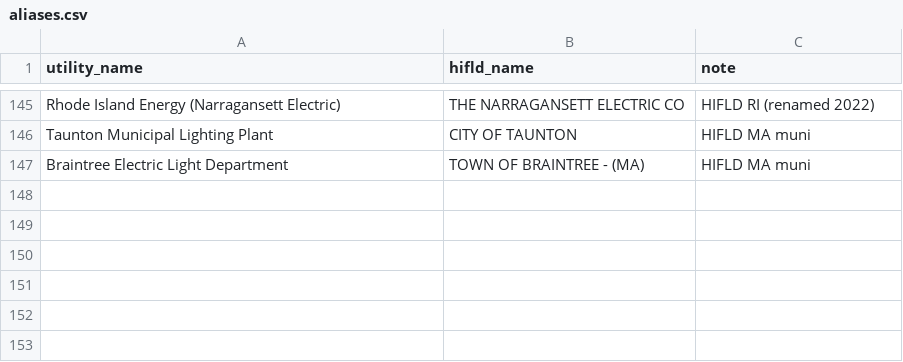
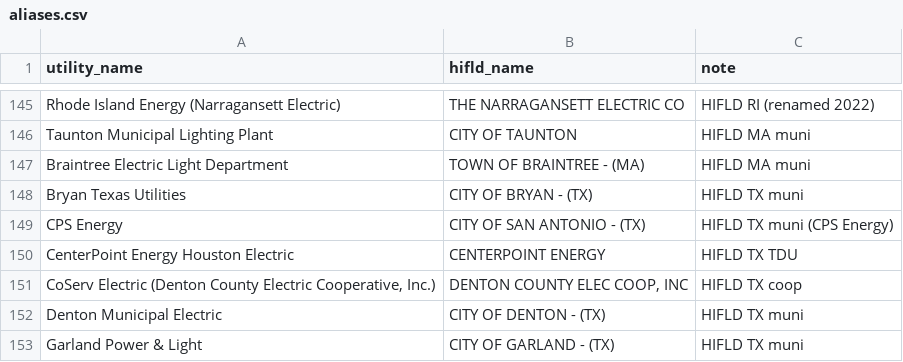
Before and after one commit to nap7645/utility-map, a CSV file: data/crosswalk/aliases.csv, drawn as a sheet; only a part is shown, gaps mark what is left out.

```diff
--- a/data/crosswalk/aliases.csv
+++ b/data/crosswalk/aliases.csv
@@ -147 +147,7 @@ Taunton Municipal Lighting Plant,CITY OF TAUNTON,HIFLD MA muni
 Braintree Electric Light Department,TOWN OF BRAINTREE - (MA),HIFLD MA muni
+Bryan Texas Utilities,CITY OF BRYAN - (TX),HIFLD TX muni
+CPS Energy,CITY OF SAN ANTONIO - (TX),HIFLD TX muni (CPS Energy)
+CenterPoint Energy Houston Electric,CENTERPOINT ENERGY,HIFLD TX TDU
+"CoServ Electric (Denton County Electric Cooperative, Inc.)","DENTON COUNTY ELEC COOP, INC",HIFLD TX coop
+Denton Municipal Electric,CITY OF DENTON - (TX),HIFLD TX muni
+Garland Power & Light,CITY OF GARLAND - (TX),HIFLD TX muni
```
Also changed, not shown: data/raw/hifld_over10k.csv, 14 other files.
